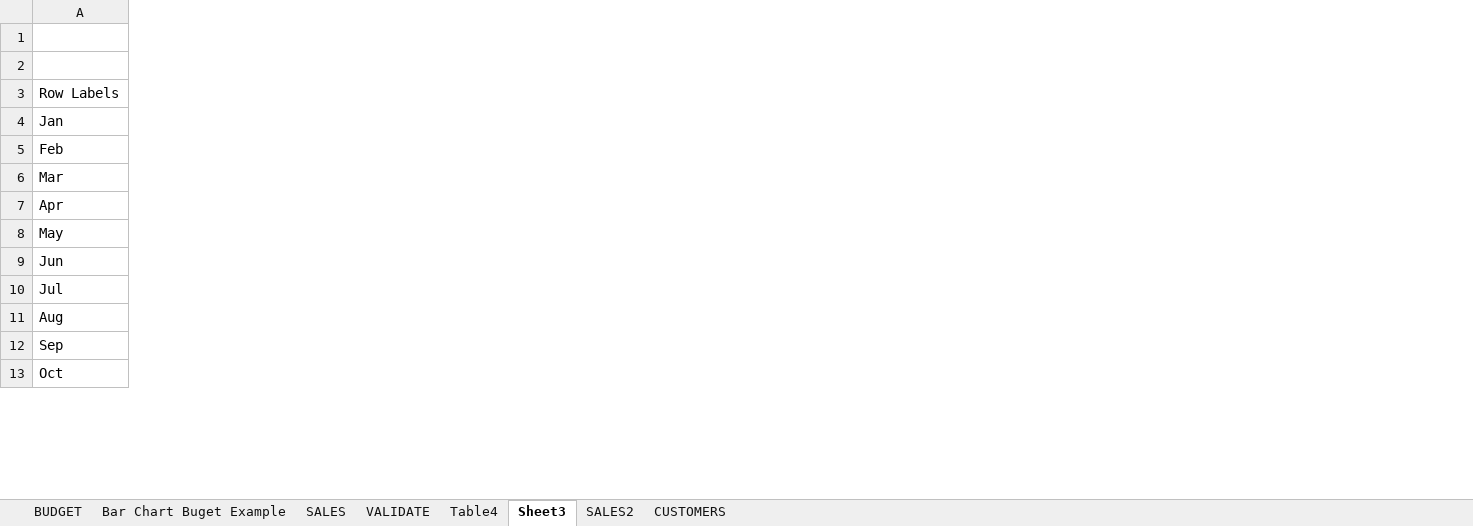
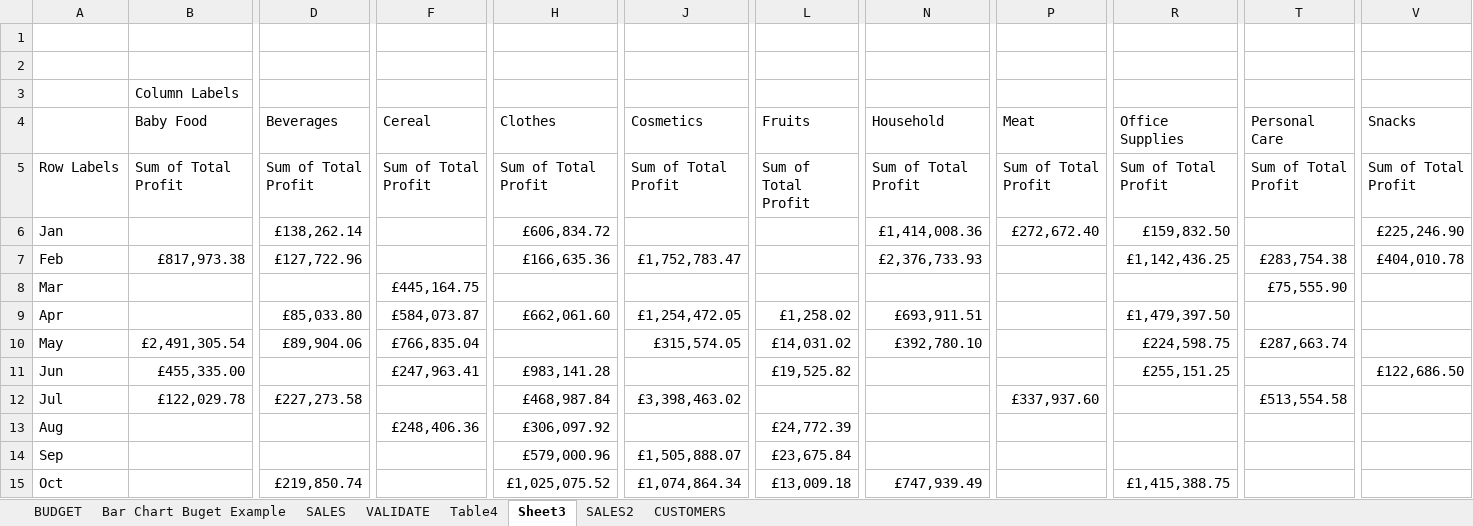
Before and after one commit to markpackham/Microsoft-Excel-Revise-2023, an Excel workbook: Tutorial 1 - Monthly Budget.xlsx, sheet Sheet3, drawn as a sheet; only a part is shown, gaps mark what is left out; values as stored, in another font and other column widths than the file's, no borders; addresses are those after the commit; rows hold the shown columns only; the diff covers the shown part only; the diff names each change by its address in the sheet, - before the commit and + after, or states it on an @@ line.

Commit message:
show both average and sum of total profit on pivot table
https://youtu.be/F5jIFP56J0E?t=11465

```diff
--- a/Tutorial 1 - Monthly Budget.xlsx (sheet Sheet3)
+++ b/Tutorial 1 - Monthly Budget.xlsx (sheet Sheet3)
+column B (Baby Food), row 3: Column Labels; rows 5-12: Sum of Total Profit |  | £817,973.38 |  |  | £2,491,305.54 | £455,335.00 | £122,029.78
+column D (Beverages), rows 5-15: Sum of Total Profit | £138,262.14 | £127,722.96 |  | £85,033.80 | £89,904.06 |  | £227,273.58 |  |  | £219,850.74
+column F (Cereal), rows 5-13: Sum of Total Profit |  |  | £445,164.75 | £584,073.87 | £766,835.04 | £247,963.41 |  | £248,406.36
+column H (Clothes), rows 5-15: Sum of Total Profit | £606,834.72 | £166,635.36 |  | £662,061.60 |  | £983,141.28 | £468,987.84 | £306,097.92 | £579,000.96 | £1,025,075.52
+column J (Cosmetics), rows 5-15: Sum of Total Profit |  | £1,752,783.47 |  | £1,254,472.05 | £315,574.05 |  | £3,398,463.02 |  | £1,505,888.07 | £1,074,864.34
+column L (Fruits), rows 5-15: Sum of Total Profit |  |  |  | £1,258.02 | £14,031.02 | £19,525.82 |  | £24,772.39 | £23,675.84 | £13,009.18
+column N (Household), rows 5-15: Sum of Total Profit | £1,414,008.36 | £2,376,733.93 |  | £693,911.51 | £392,780.10 |  |  |  |  | £747,939.49
+column P (Meat), rows 5-12: Sum of Total Profit | £272,672.40 |  |  |  |  |  | £337,937.60
+column R (Office Supplies), rows 5-15: Sum of Total Profit | £159,832.50 | £1,142,436.25 |  | £1,479,397.50 | £224,598.75 | £255,151.25 |  |  |  | £1,415,388.75
+column T (Personal Care), rows 5-12: Sum of Total Profit |  | £283,754.38 | £75,555.90 |  | £287,663.74 |  | £513,554.58
+column V (Snacks), rows 5-11: Sum of Total Profit | £225,246.90 | £404,010.78 |  |  |  | £122,686.50
+row 1: (empty)
+row 2: (empty)
-row 4: (empty)
+row 4:  | Baby Food | Beverages | Cereal | Clothes | Cosmetics | Fruits | Household | Meat | Office Supplies | Personal Care | Snacks
```
Also changed, not shown: 15 added columns and 1 removed column elsewhere in this sheet, sheet BUDGET.
